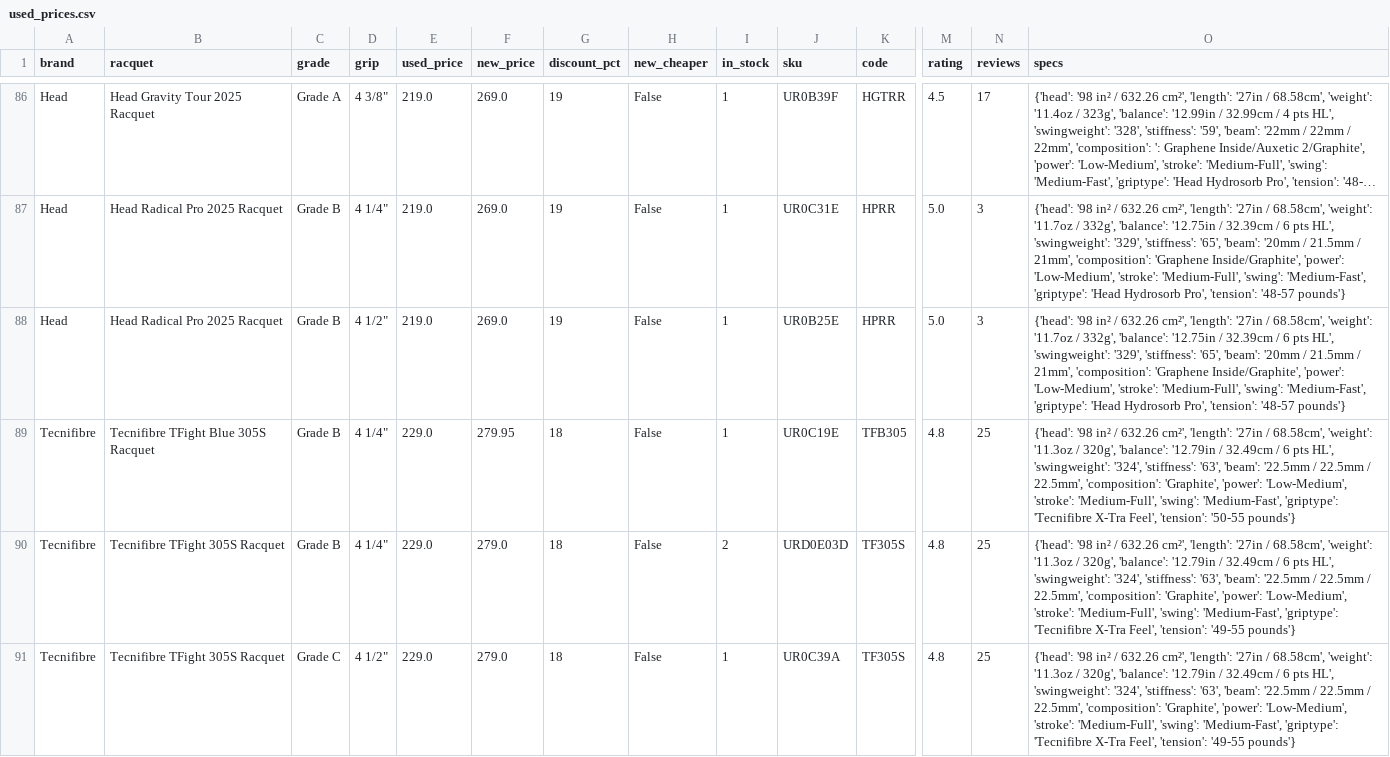
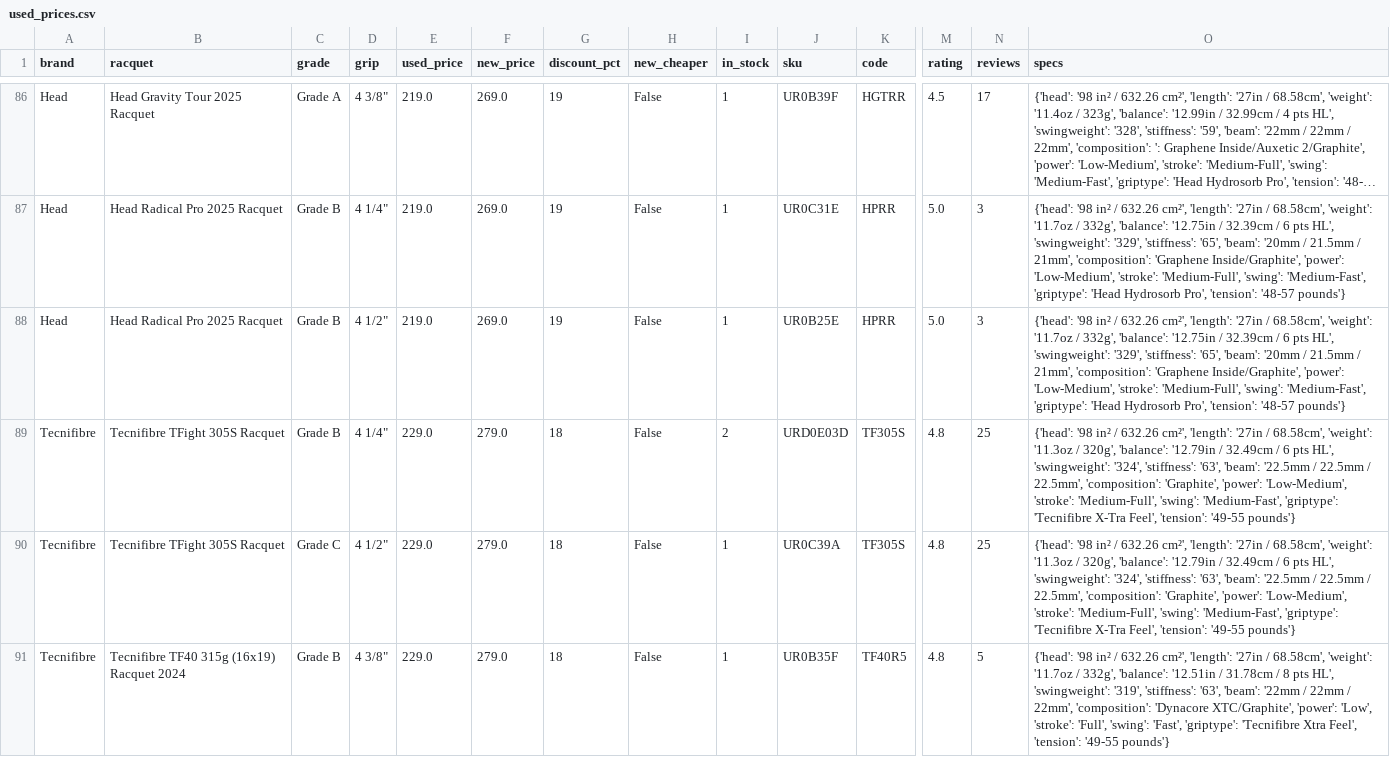
Before and after one commit to shudengnyc/tw-used-racket-tracker, a CSV file: used_prices.csv, drawn as a sheet; only a part is shown, gaps mark what is left out; the shorter side is filled out with more unchanged rows; long unchanged cells end in …; rows hold the shown columns only; the diff names each change by its address in the sheet, - before the commit and + after, or states it on an @@ line.

```diff
--- a/used_prices.csv
+++ b/used_prices.csv
-row 89: Tecnifibre | Tecnifibre TFight Blue 305S Racquet | Grade B | 4 1/4" | 229.0 | 279.95 | 18 | False | 1 | UR0C19E | TFB305 | 4.8 | 25 | {'head': '98 in² / 632.26 cm²', 'length': '27in / 68.58cm', 'weight': '11.3oz / 320g', 'balance': '12.79in / 32.49cm / 6 pts HL', 'swingweight': '324', 'stiffness': '63', 'beam': '22.5mm / 22.5mm / 22.5mm', 'composition': 'Graphite', 'power': 'Low-Medium', 'stroke': 'Medium-Full', 'swing': 'Medium-Fast', 'griptype': 'Tecnifibre X-Tra Feel', 'tension': '50-55 pounds'}
```
Also changed, not shown: 2 other files.
